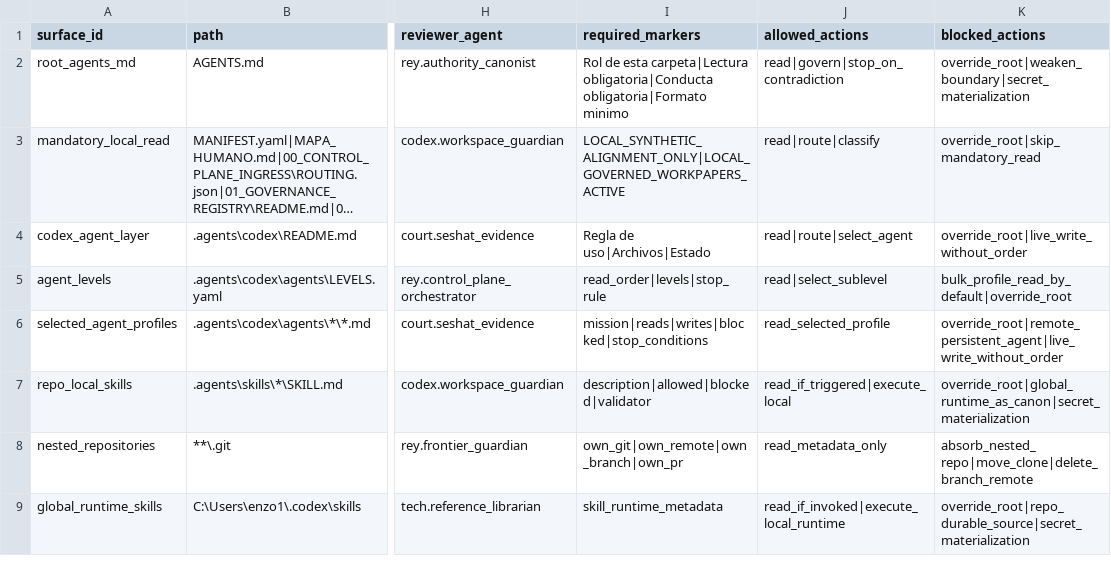
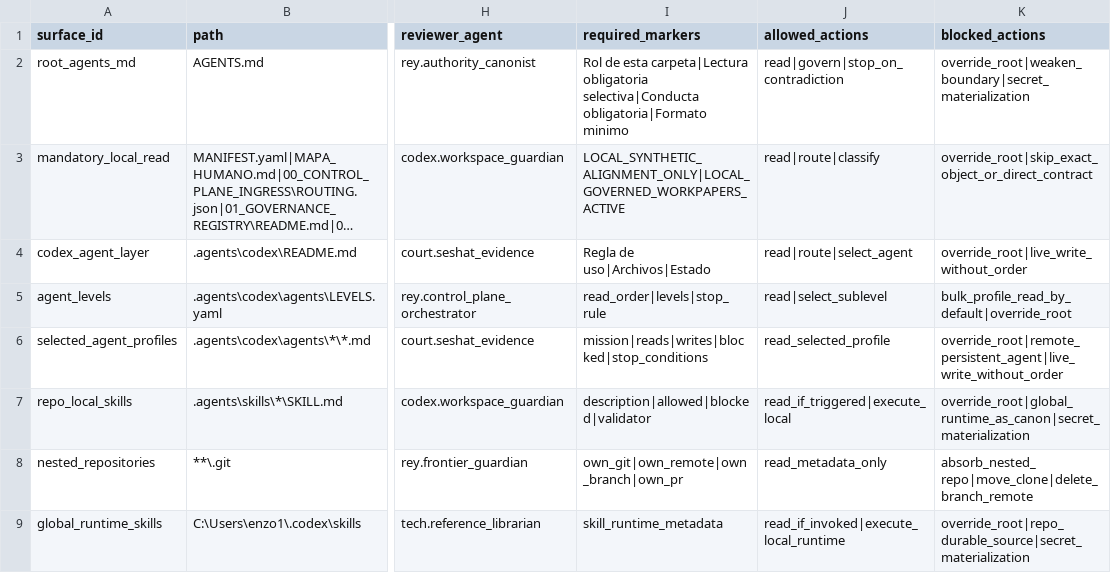
Before and after one commit to universo-rey/cabina-universal-d, a CSV file: .agents/codex/matrices/AGENTS_INSTRUCTION_SURFACE_MATRIX.csv, drawn as a sheet; only a part is shown, gaps mark what is left out; long unchanged cells end in …; the diff names each change by its address in the sheet, - before the commit and + after, or states it on an @@ line.

```diff
--- a/.agents/codex/matrices/AGENTS_INSTRUCTION_SURFACE_MATRIX.csv
+++ b/.agents/codex/matrices/AGENTS_INSTRUCTION_SURFACE_MATRIX.csv
-I2 (required_markers): …esta carpeta|Lectura obligatoria|Conducta obligatoria|Formato minimo
+I2 (required_markers): …esta carpeta|Lectura obligatoria selectiva|Conducta obligatoria|Formato minimo
-K3 (blocked_actions): override_root|skip_mandatory_read
+K3 (blocked_actions): override_root|skip_exact_object_or_direct_contract
```
Also changed, not shown: .agents/codex/matrices/CABINA_FULL_AUTOMATION_PLANE_MATRIX_20260605.csv, .agents/codex/matrices/CABINA_FULL_LIVE_GLOBAL_CANON_MATRIX_20260603.csv, 8 other files.
